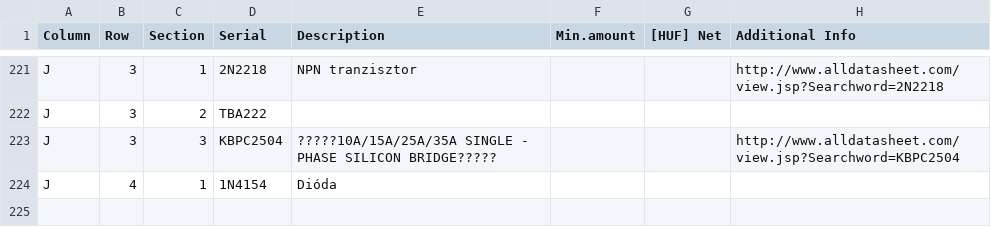
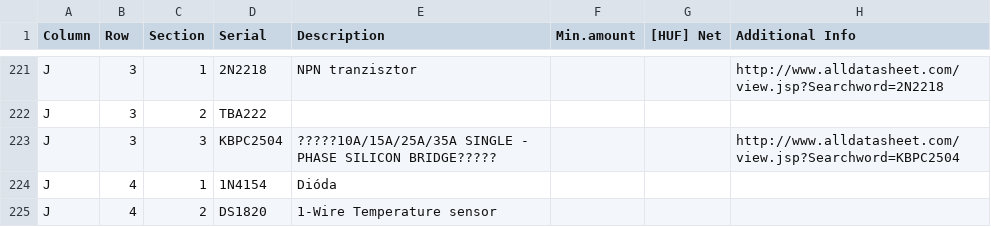
Before and after one commit to hsbp/component-inventory, a CSV file: inventory.csv, drawn as a sheet; only a part is shown, gaps mark what is left out; the diff names each change by its address in the sheet, - before the commit and + after, or states it on an @@ line.

Commit message:
Új alkatrész

```diff
--- a/inventory.csv
+++ b/inventory.csv
+row 225: J | 4 | 2 | DS1820 | 1-Wire Temperature sensor
```
